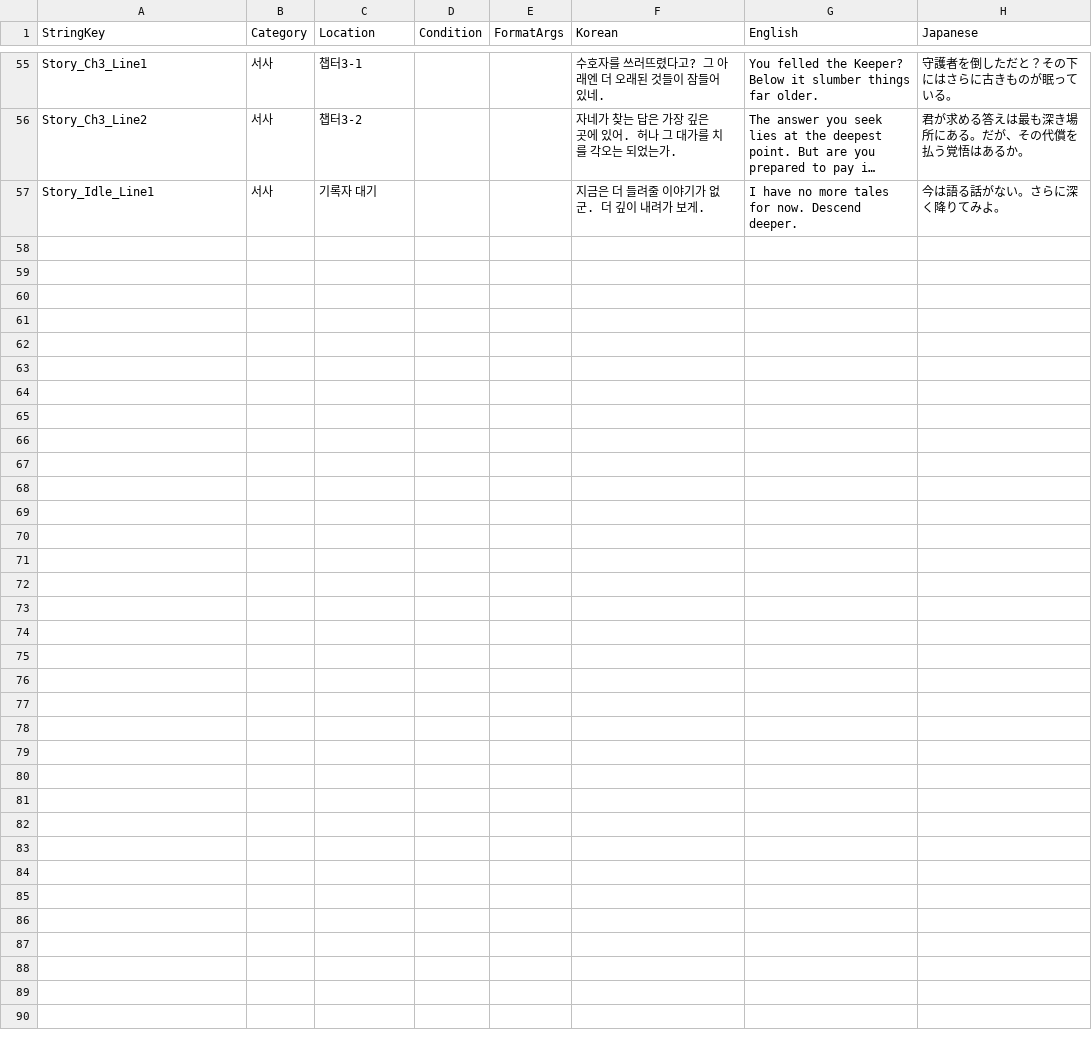
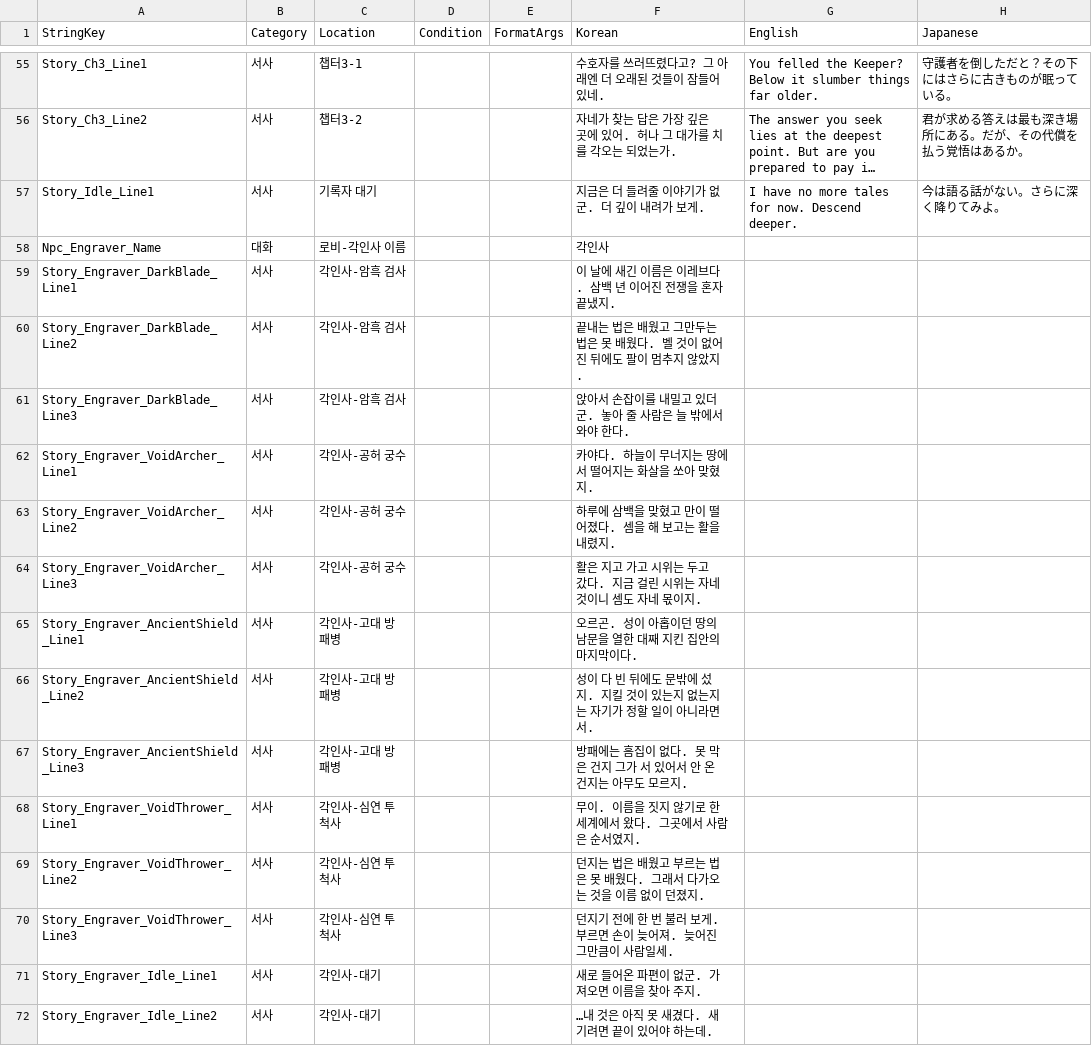
Before and after one commit to jaechang92/Abyss, a CSV file: Assets/Resources/Data/GameText.csv, drawn as a sheet; only a part is shown, gaps mark what is left out; long unchanged cells end in …; the diff names each change by its address in the sheet, - before the commit and + after, or states it on an @@ line.

Commit message:
feat(story): 각인사 폼 4종 내력 (N-2)
로비의 정비 NPC가 각인사를 겸한다. 새로 발견한 폼의 선행자 내력이 남아 있으면
폼 선택 패널보다 먼저 재생하고, 없으면 지금까지처럼 곧바로 패널을 연다 —
매번 대사를 끼우면 폼을 바꾸러 들를 때마다 같은 말을 듣게 된다.

- StoryChapter.requiredFormId 추가. 기존 필드의 의미를 바꾸지 않고 조건만
  더했으므로, 값이 빈 기록자 에셋은 개정 전과 똑같이 동작한다
- StoryChapterSelector — 두 NPC가 공유하는 판정 단일 지점. NPC마다 따로 두면
  한쪽만 고친 판정이 남아 같은 세이브를 두고 두 NPC가 다른 답을 낸다.
  순서가 설계다: 폼 조건으로 먼저 거른 뒤(각인사가 못 얻은 폼에 막히지 않게)
  가장 이른 챕터 하나를 잡고, 델타는 그 하나에만 묻는다. 후보 전체에 물으면
  조건이 헐거운 뒷 챕터가 막힌 앞 챕터를 건너뛰어 연재 순서가 무너진다
- 해금 조건은 discoveredFormIds(런에서 실제 사용)로 판정한다. 계획서가 지목한
  unlockedFormIds는 UnlockForm 호출부가 0곳이라 항상 비어 있어, 그대로 썼다면
  내력이 오류 없이 영영 열리지 않았다. 의미도 이쪽이 맞다 —
  각인사는 보유 권한이 아니라 "가져온 것"에 반응하는 화자다
- MetaSaveService는 싱글톤을 안에서 잡지 않고 인자로 받는다. 안에서 잡으면
  두 화자가 서로를 침범하는지를 씬에서 실행해 봐야만 알 수 있다
- 시청 처리는 대사 완료 콜백에서 한다. 재생 시작에 찍으면 끝까지 보지 않고
  나간 플레이어도 본 것이 되어 그 폼의 내력이 두 번 다시 열리지 않는다
- GameText.csv 15행(한국어만 — EN/JA는 한국어 폴백), StringKey 15개
- LobbySceneBuilder: Engraver.asset load-or-create + ServiceNpc 배선 확장
- 치트 ■ 스토리 섹션을 화자별 2줄로

EditMode +14 (기록자 기존 동작 보존 5 · 각인사 사전 모델 5 · 화자 격리 4)

```diff
--- a/Assets/Resources/Data/GameText.csv
+++ b/Assets/Resources/Data/GameText.csv
+row 58: Npc_Engraver_Name | 대화 | 로비-각인사 이름 |  |  | 각인사
+row 59: Story_Engraver_DarkBlade_Line1 | 서사 | 각인사-암흑 검사 |  |  | 이 날에 새긴 이름은 이레브다. 삼백 년 이어진 전쟁을 혼자 끝냈지.
+row 60: Story_Engraver_DarkBlade_Line2 | 서사 | 각인사-암흑 검사 |  |  | 끝내는 법은 배웠고 그만두는 법은 못 배웠다. 벨 것이 없어진 뒤에도 팔이 멈추지 않았지.
+row 61: Story_Engraver_DarkBlade_Line3 | 서사 | 각인사-암흑 검사 |  |  | 앉아서 손잡이를 내밀고 있더군. 놓아 줄 사람은 늘 밖에서 와야 한다.
+row 62: Story_Engraver_VoidArcher_Line1 | 서사 | 각인사-공허 궁수 |  |  | 카야다. 하늘이 무너지는 땅에서 떨어지는 화살을 쏘아 맞혔지.
+row 63: Story_Engraver_VoidArcher_Line2 | 서사 | 각인사-공허 궁수 |  |  | 하루에 삼백을 맞혔고 만이 떨어졌다. 셈을 해 보고는 활을 내렸지.
+row 64: Story_Engraver_VoidArcher_Line3 | 서사 | 각인사-공허 궁수 |  |  | 활은 지고 가고 시위는 두고 갔다. 지금 걸린 시위는 자네 것이니 셈도 자네 몫이지.
+row 65: Story_Engraver_AncientShield_Line1 | 서사 | 각인사-고대 방패병 |  |  | 오르곤. 성이 아홉이던 땅의 남문을 열한 대째 지킨 집안의 마지막이다.
+row 66: Story_Engraver_AncientShield_Line2 | 서사 | 각인사-고대 방패병 |  |  | 성이 다 빈 뒤에도 문밖에 섰지. 지킬 것이 있는지 없는지는 자기가 정할 일이 아니라면서.
+row 67: Story_Engraver_AncientShield_Line3 | 서사 | 각인사-고대 방패병 |  |  | 방패에는 흠집이 없다. 못 막은 건지 그가 서 있어서 안 온 건지는 아무도 모르지.
+row 68: Story_Engraver_VoidThrower_Line1 | 서사 | 각인사-심연 투척사 |  |  | 무이. 이름을 짓지 않기로 한 세계에서 왔다. 그곳에서 사람은 순서였지.
+row 69: Story_Engraver_VoidThrower_Line2 | 서사 | 각인사-심연 투척사 |  |  | 던지는 법은 배웠고 부르는 법은 못 배웠다. 그래서 다가오는 것을 이름 없이 던졌지.
+row 70: Story_Engraver_VoidThrower_Line3 | 서사 | 각인사-심연 투척사 |  |  | 던지기 전에 한 번 불러 보게. 부르면 손이 늦어져. 늦어진 그만큼이 사람일세.
+row 71: Story_Engraver_Idle_Line1 | 서사 | 각인사-대기 |  |  | 새로 들어온 파편이 없군. 가져오면 이름을 찾아 주지.
+row 72: Story_Engraver_Idle_Line2 | 서사 | 각인사-대기 |  |  | …내 것은 아직 못 새겼다. 새기려면 끝이 있어야 하는데.
```
Also changed, not shown: 15 other files.
